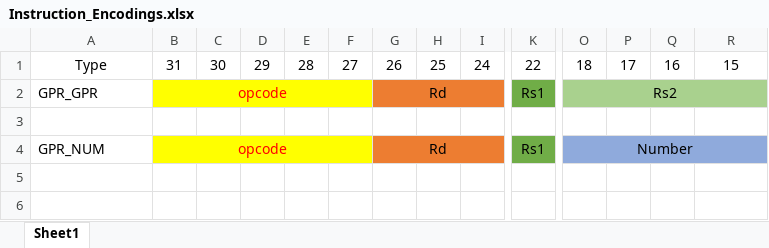
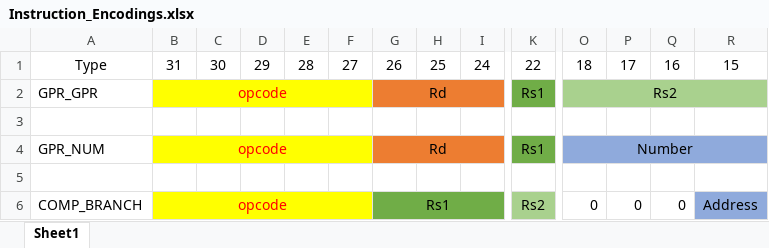
Before and after one commit to jm0rt1/VLQRISC-Simulator, an Excel workbook: documentation/Instruction_Encodings.xlsx, sheet Sheet1, drawn as a sheet; only a part is shown, gaps mark what is left out; values as stored, in another font and other column widths than the file's, no borders; rows hold the shown columns only; the diff names each change by its address in the sheet, - before the commit and + after, or states it on an @@ line.

Commit message:
added a new instruction encoding

```diff
--- a/documentation/Instruction_Encodings.xlsx (sheet Sheet1)
+++ b/documentation/Instruction_Encodings.xlsx (sheet Sheet1)
+row 5: (empty)
+row 6: COMP_BRANCH | opcode |  |  |  |  | Rs1 |  |  | Rs2 | 0 | 0 | 0 | Address
```
